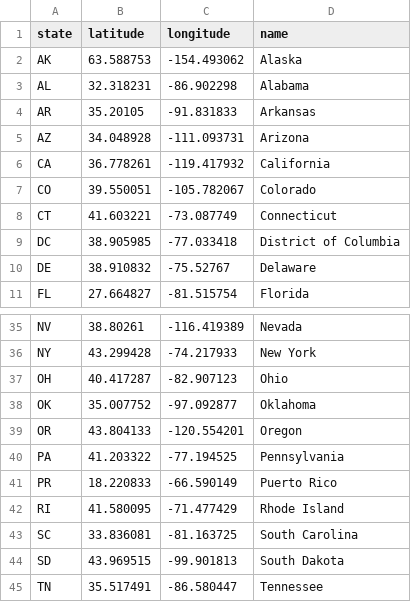
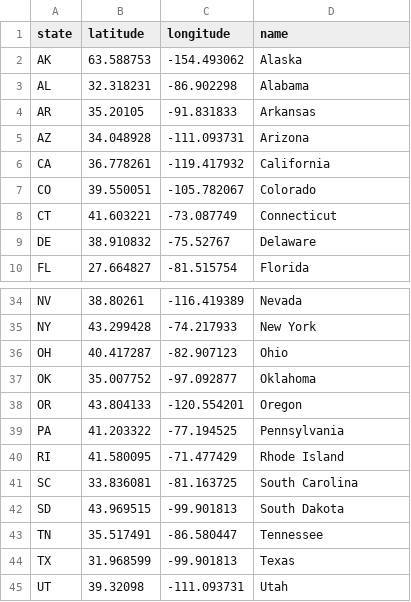
Before and after one commit to Apfia-658/data-csvs, a CSV file: states.csv, drawn as a sheet; only a part is shown, gaps mark what is left out; the shorter side is filled out with more unchanged rows; the diff names each change by its address in the sheet, - before the commit and + after, or states it on an @@ line.

Commit message:
Update states.csv

```diff
--- a/states.csv
+++ b/states.csv
-row 9: DC | 38.905985 | -77.033418 | District of Columbia
-row 41: PR | 18.220833 | -66.590149 | Puerto Rico
```
